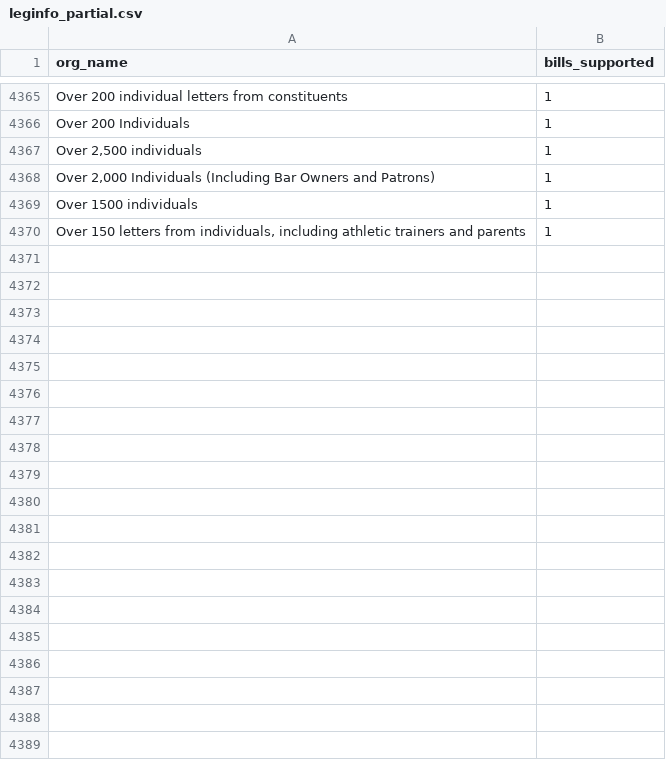
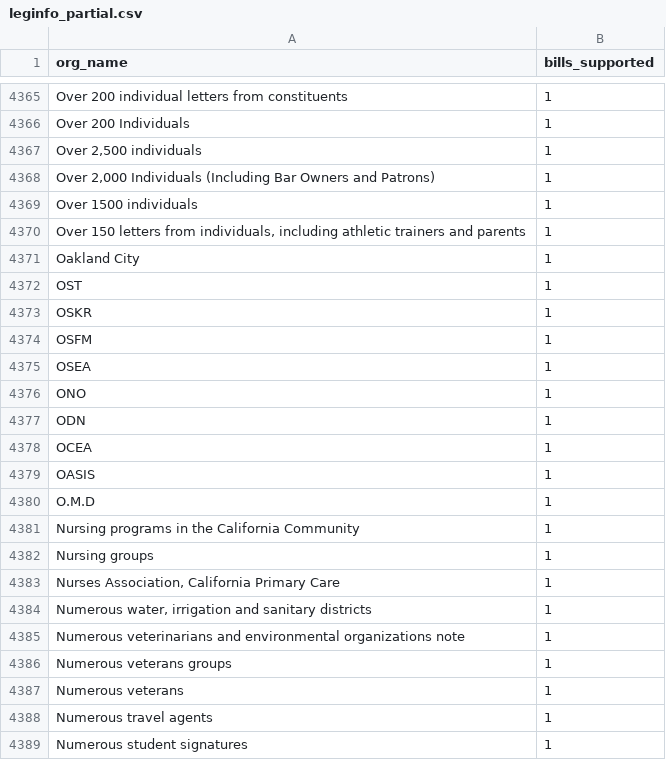
Before and after one commit to Nall-Group/california-groups-disambiguation, a CSV file: org_name_for_cleaning/leginfo_partial.csv, drawn as a sheet; only a part is shown, gaps mark what is left out; the diff covers the shown part only; the diff names each change by its address in the sheet, - before the commit and + after, or states it on an @@ line.

```diff
--- a/org_name_for_cleaning/leginfo_partial.csv
+++ b/org_name_for_cleaning/leginfo_partial.csv
+row 4371: Oakland City | 1
+row 4372: OST | 1
+row 4373: OSKR | 1
+row 4374: OSFM | 1
+row 4375: OSEA | 1
+row 4376: ONO | 1
+row 4377: ODN | 1
+row 4378: OCEA | 1
+row 4379: OASIS | 1
+row 4380: O.M.D | 1
+row 4381: Nursing programs in the California Community | 1
+row 4382: Nursing groups | 1
+row 4383: Nurses Association, California Primary Care | 1
+row 4384: Numerous water, irrigation and sanitary districts | 1
+row 4385: Numerous veterinarians and environmental organizations note | 1
+row 4386: Numerous veterans groups | 1
+row 4387: Numerous veterans | 1
+row 4388: Numerous travel agents | 1
+row 4389: Numerous student signatures | 1
```
Also changed, not shown: 34 added rows elsewhere in this file, org_name_for_cleaning/leginfo_added_to_crosswalk.csv, org_name_for_cleaning/leginfo_conjoined.csv, 8 other files.
